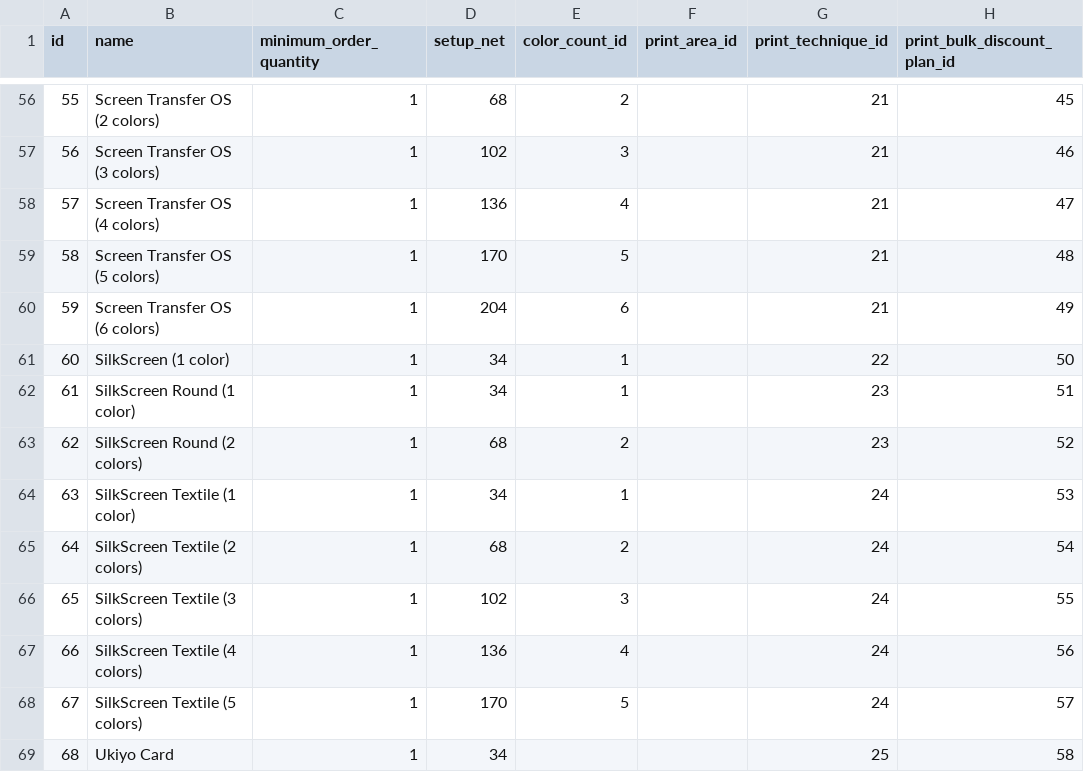
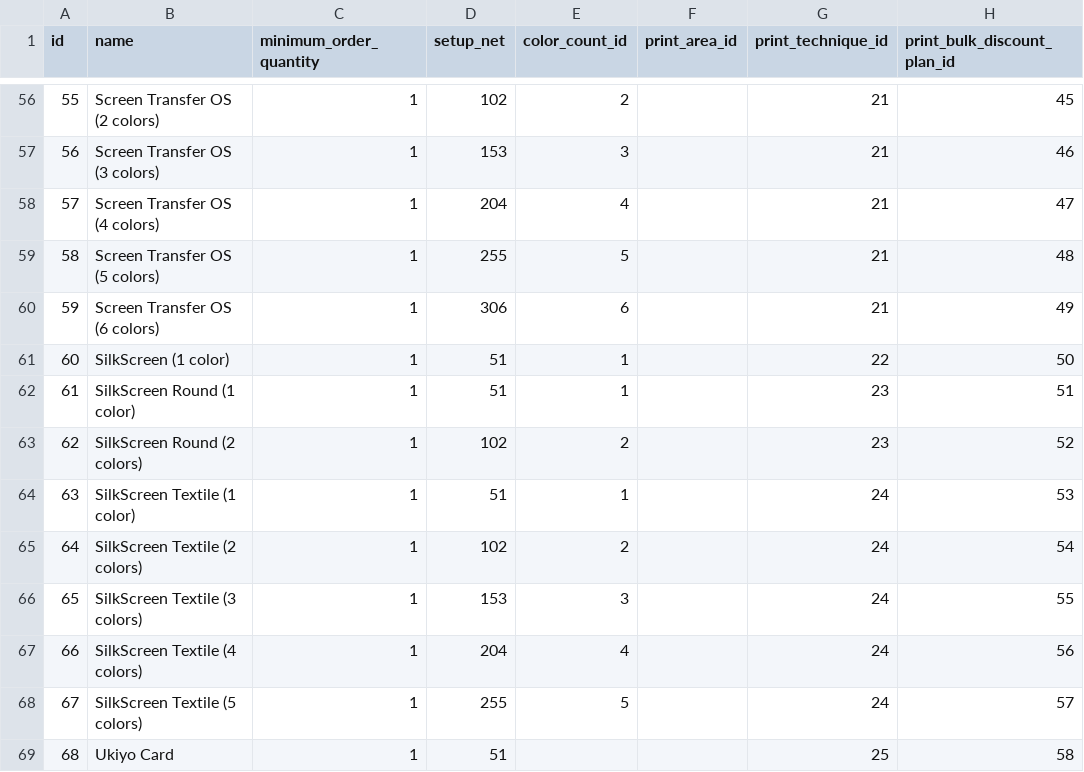
Before and after one commit to sproutogroup/brandably-db-seeder, a CSV file: output/print_options.csv, drawn as a sheet; only a part is shown, gaps mark what is left out; the diff covers the shown part only.

```diff
--- a/output/print_options.csv
+++ b/output/print_options.csv
@@ -56,14 +56,14 @@ id,name,minimum_order_quantity,setup_net,color_count_id,print_area_id,print_tech
-55,Screen Transfer OS (2 colors),1,68,2,,21,45
-56,Screen Transfer OS (3 colors),1,102,3,,21,46
-57,Screen Transfer OS (4 colors),1,136,4,,21,47
-58,Screen Transfer OS (5 colors),1,170,5,,21,48
-59,Screen Transfer OS (6 colors),1,204,6,,21,49
-60,SilkScreen (1 color),1,34,1,,22,50
-61,SilkScreen Round (1 color),1,34,1,,23,51
-62,SilkScreen Round (2 colors),1,68,2,,23,52
-63,SilkScreen Textile (1 color),1,34,1,,24,53
-64,SilkScreen Textile (2 colors),1,68,2,,24,54
-65,SilkScreen Textile (3 colors),1,102,3,,24,55
-66,SilkScreen Textile (4 colors),1,136,4,,24,56
-67,SilkScreen Textile (5 colors),1,170,5,,24,57
-68,Ukiyo Card,1,34,,,25,58
+55,Screen Transfer OS (2 colors),1,102,2,,21,45
+56,Screen Transfer OS (3 colors),1,153,3,,21,46
+57,Screen Transfer OS (4 colors),1,204,4,,21,47
+58,Screen Transfer OS (5 colors),1,255,5,,21,48
+59,Screen Transfer OS (6 colors),1,306,6,,21,49
+60,SilkScreen (1 color),1,51,1,,22,50
+61,SilkScreen Round (1 color),1,51,1,,23,51
+62,SilkScreen Round (2 colors),1,102,2,,23,52
+63,SilkScreen Textile (1 color),1,51,1,,24,53
+64,SilkScreen Textile (2 colors),1,102,2,,24,54
+65,SilkScreen Textile (3 colors),1,153,3,,24,55
+66,SilkScreen Textile (4 colors),1,204,4,,24,56
+67,SilkScreen Textile (5 colors),1,255,5,,24,57
+68,Ukiyo Card,1,51,,,25,58
```
Also changed, not shown: 54 edited cells elsewhere in this file.
